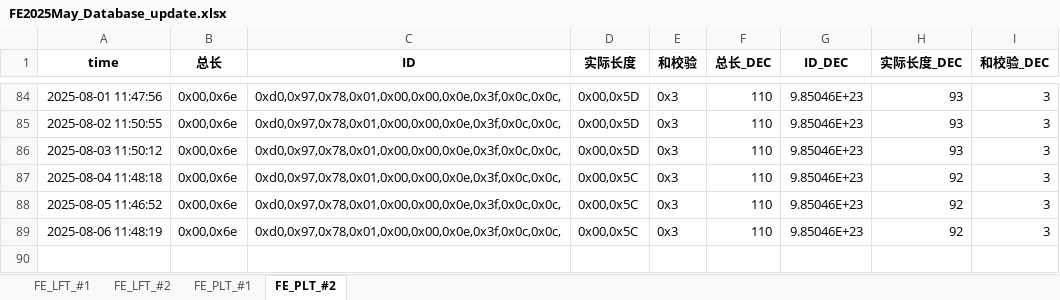
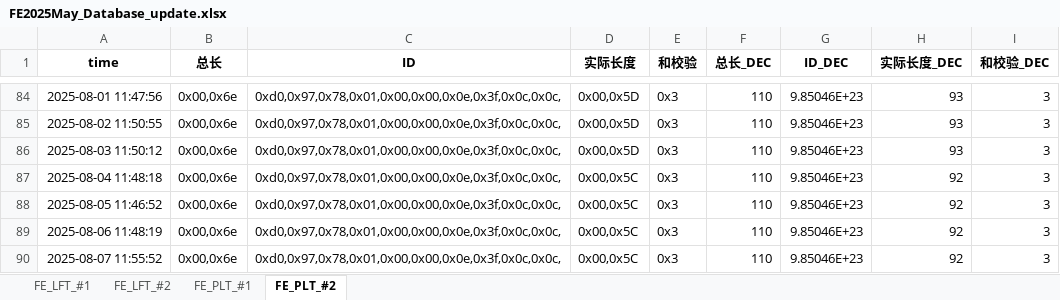
Before and after one commit to weichencsu/tbo_may2025, an Excel workbook: FE2025May_Database_update.xlsx, sheet FE_PLT_#2, drawn as a sheet; only a part is shown, gaps mark what is left out; values as stored, in another font and other column widths than the file's, no borders; the diff names each change by its address in the sheet, - before the commit and + after, or states it on an @@ line.

```diff
--- a/FE2025May_Database_update.xlsx (sheet FE_PLT_#2)
+++ b/FE2025May_Database_update.xlsx (sheet FE_PLT_#2)
+row 90: 2025-08-07 11:55:52 | 0x00,0x6e | 0xd0,0x97,0x78,0x01,0x00,0x00,0x0e,0x3f,0x0c,0x0c, | 0x00,0x5C | 0x3 | 110 | 9.85046E+23 | 92 | 3
```
Also changed, not shown: sheet FE_PLT_#1, sheet FE_LFT_#2, sheet FE_LFT_#1.
